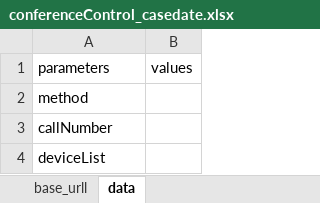
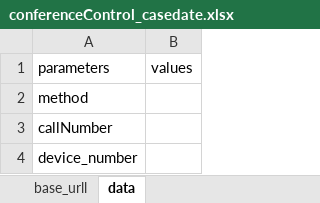
Before and after one commit to tianceshi-python/practice_pro, an Excel workbook: testCase/casedata/conferenceControl_casedate.xlsx, sheet data, drawn as a sheet; values as stored, in another font and other column widths than the file's, no borders; the diff names each change by its address in the sheet, - before the commit and + after, or states it on an @@ line.

Commit message:
moddify conferenceControl_casedate.xlsx

```diff
--- a/testCase/casedata/conferenceControl_casedate.xlsx (sheet data)
+++ b/testCase/casedata/conferenceControl_casedate.xlsx (sheet data)
-A4: deviceList
+A4: device_number
```
